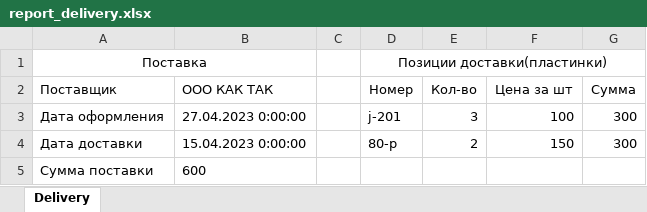
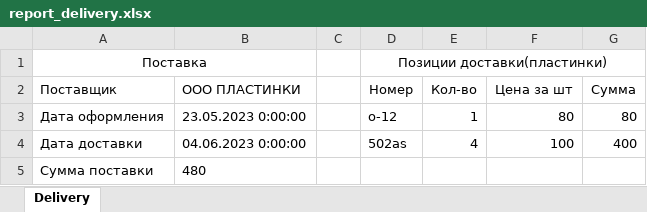
Before and after one commit to Silko9/musicShop, an Excel workbook: wwwroot/Reports/report_delivery.xlsx, sheet Delivery, drawn as a sheet; values as stored, in another font and other column widths than the file's, no borders; the diff names each change by its address in the sheet, - before the commit and + after, or states it on an @@ line.

```diff
--- a/wwwroot/Reports/report_delivery.xlsx (sheet Delivery)
+++ b/wwwroot/Reports/report_delivery.xlsx (sheet Delivery)
-B2: ООО КАК ТАК
+B2: ООО ПЛАСТИНКИ
-B3 (ООО ПЛАСТИНКИ): 27.04.2023 0:00:00
+B3 (ООО ПЛАСТИНКИ): 23.05.2023 0:00:00
-D3 (Номер): j-201
+D3 (Номер): о-12
-E3 (Кол-во): 3
+E3 (Кол-во): 1
-F3 (Цена за шт): 100
+F3 (Цена за шт): 80
-G3 (Сумма): 300
+G3 (Сумма): 80
-B4 (ООО ПЛАСТИНКИ): 15.04.2023 0:00:00
+B4 (ООО ПЛАСТИНКИ): 04.06.2023 0:00:00
-D4 (Номер): 80-p
+D4 (Номер): 502as
-E4 (Кол-во): 2
+E4 (Кол-во): 4
-F4 (Цена за шт): 150
+F4 (Цена за шт): 100
-G4 (Сумма): 300
+G4 (Сумма): 400
-B5 (ООО ПЛАСТИНКИ): 600
+B5 (ООО ПЛАСТИНКИ): 480
```
Also changed, not shown: wwwroot/Reports/report_order.xlsx, wwwroot/Reports/report_records.xlsx, 33 other files.
